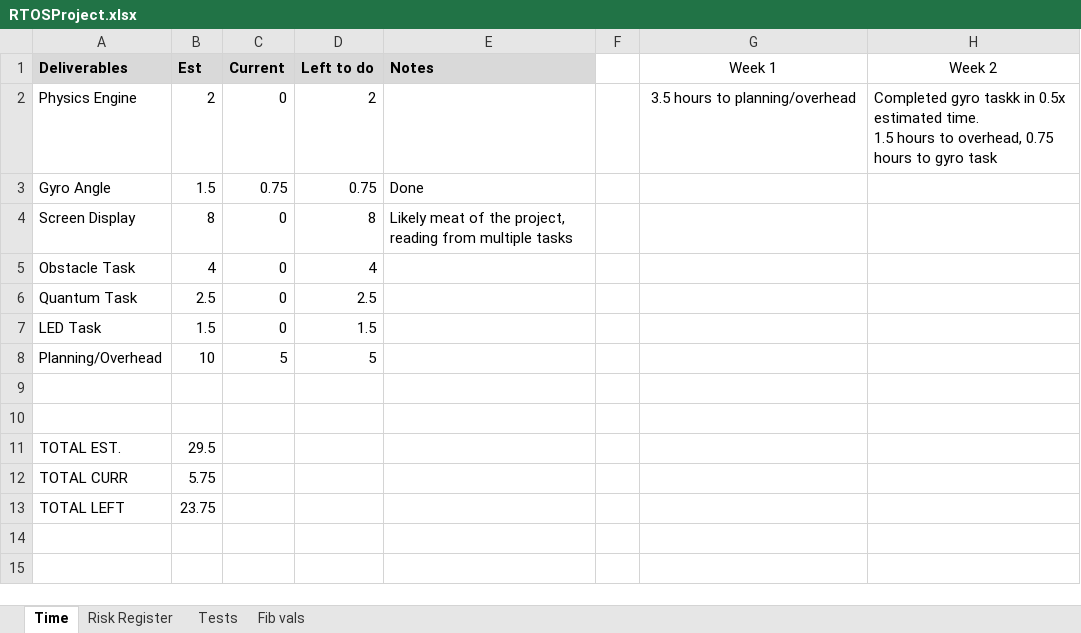
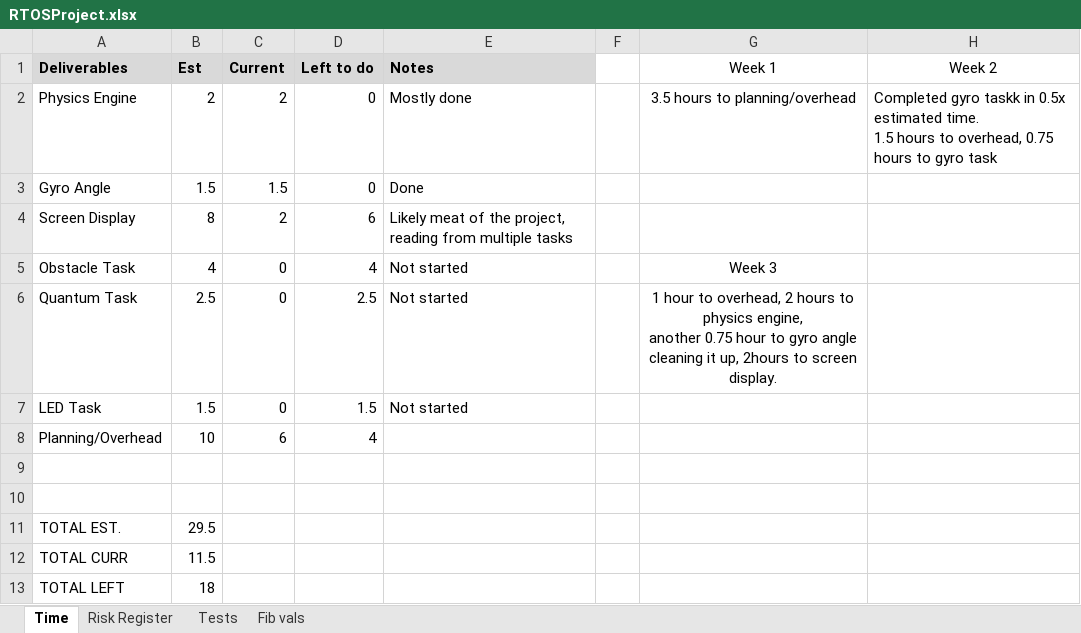
Before and after one commit to lukehanley/RTOS_FINALPROJ, an Excel workbook: RTOSProject.xlsx, sheet Time, drawn as a sheet; values as stored, in another font and other column widths than the file's, no borders; charts and pictures not drawn; ↵ is a line break in a cell; the diff names each change by its address in the sheet, - before the commit and + after, or states it on an @@ line.

Commit message:
Add files via upload

```diff
--- a/RTOSProject.xlsx (sheet Time)
+++ b/RTOSProject.xlsx (sheet Time)
-C2 (Current): 0
+C2 (Current): 2
-D2 (Left to do): 2
+D2 (Left to do): 0
-E2 (Notes): (empty)
+E2 (Notes): Mostly done
-C3 (Current): 0.75
+C3 (Current): 1.5
-D3 (Left to do): 0.75
+D3 (Left to do): 0
-C4 (Current): 0
+C4 (Current): 2
-D4 (Left to do): 8
+D4 (Left to do): 6
-E5:E7 (Notes): (empty)
+E5:E7 (Notes): Not started
-G5 (Week 1): (empty)
+G5 (Week 1): Week 3
-G6 (Week 1): (empty)
+G6 (Week 1): 1 hour to overhead, 2 hours to physics engine, ↵ another 0.75 hour to gyro angle cleaning it up, 2hours to screen display.
-C8 (Current): 5
+C8 (Current): 6
-D8 (Left to do): 5
+D8 (Left to do): 4
-B12 (Est): 5.75
+B12 (Est): 11.5
-B13 (Est): 23.75
+B13 (Est): 18
```
Also changed, not shown: sheet Risk Register, sheet Tests, charts or pictures.
